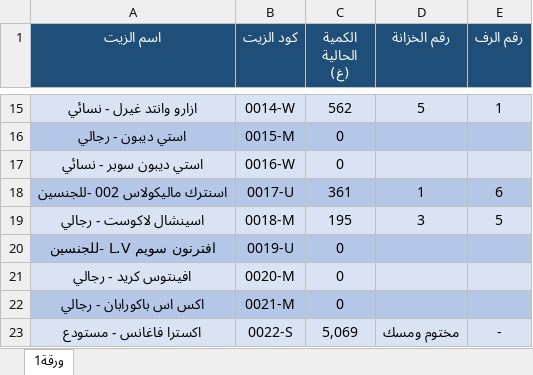
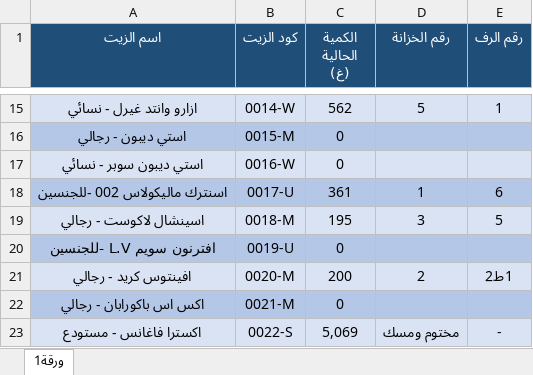
Before and after one commit to Akram-1234/store-masaken, an Excel workbook: data.xlsx, sheet ورقة1, drawn as a sheet; only a part is shown, gaps mark what is left out; values as stored, in another font and other column widths than the file's, no borders; the diff names each change by its address in the sheet, - before the commit and + after, or states it on an @@ line.

Commit message:
Add files via upload

```diff
--- a/data.xlsx (sheet ورقة1)
+++ b/data.xlsx (sheet ورقة1)
-C21 (الكمية الحالية (غ)): 0
+C21 (الكمية الحالية (غ)): 200
-D21 (رقم الخزانة): (empty)
+D21 (رقم الخزانة): 2
-E21 (رقم الرف): (empty)
+E21 (رقم الرف): 1ط2
```
